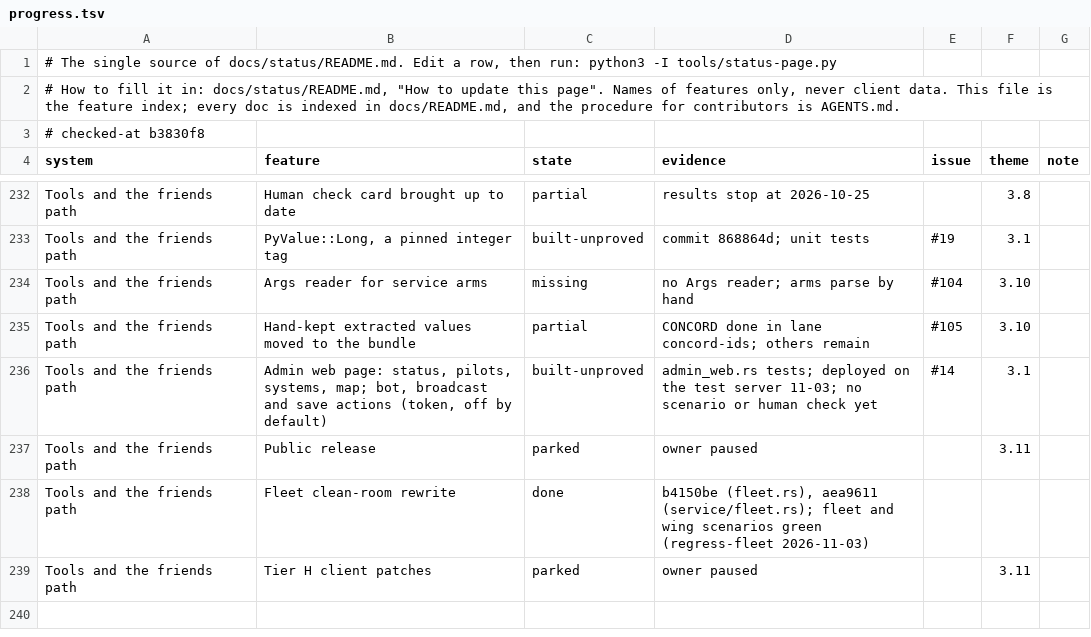
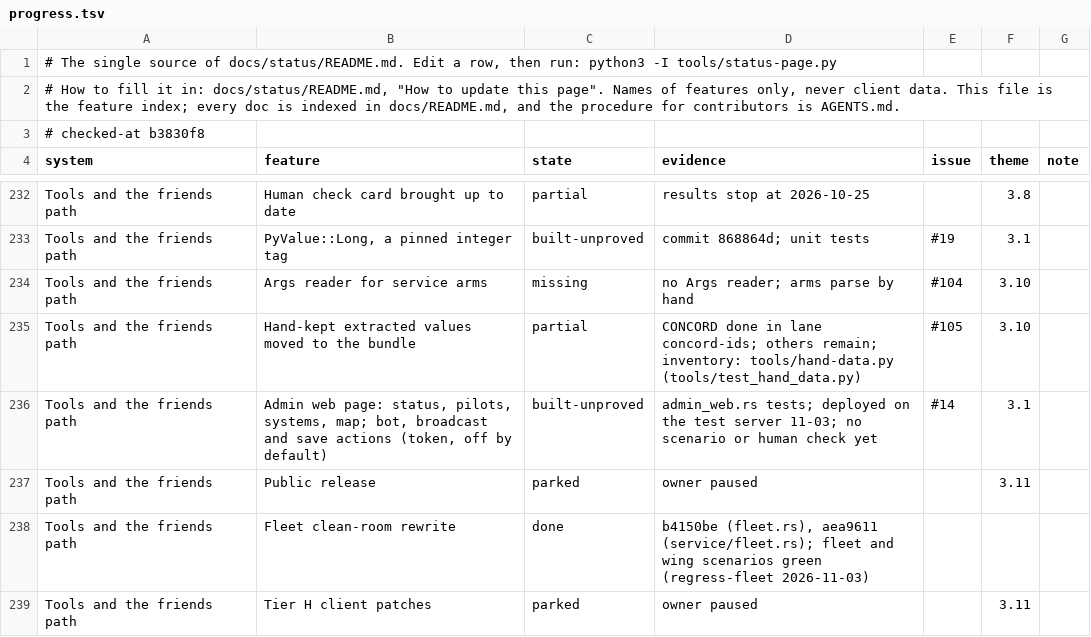
Before and after one commit to thewhitekidney/space-offline, a TSV file: docs/status/progress.tsv, drawn as a sheet; only a part is shown, gaps mark what is left out.

```diff
--- a/docs/status/progress.tsv
+++ b/docs/status/progress.tsv
@@ -234,3 +234,3 @@ Tools and the friends path	PyValue::Long, a pinned integer tag	built-unproved	co
 Tools and the friends path	Args reader for service arms	missing	no Args reader; arms parse by hand	#104	3.10	
-Tools and the friends path	Hand-kept extracted values moved to the bundle	partial	CONCORD done in lane concord-ids; others remain	#105	3.10	
+Tools and the friends path	Hand-kept extracted values moved to the bundle	partial	CONCORD done in lane concord-ids; others remain; inventory: tools/hand-data.py (tools/test_hand_data.py)	#105	3.10	
 Tools and the friends path	Admin web page: status, pilots, systems, map; bot, broadcast and save actions (token, off by default)	built-unproved	admin_web.rs tests; deployed on the test server 11-03; no scenario or human check yet	#14	3.1	
```
Also changed, not shown: 3 other files.
